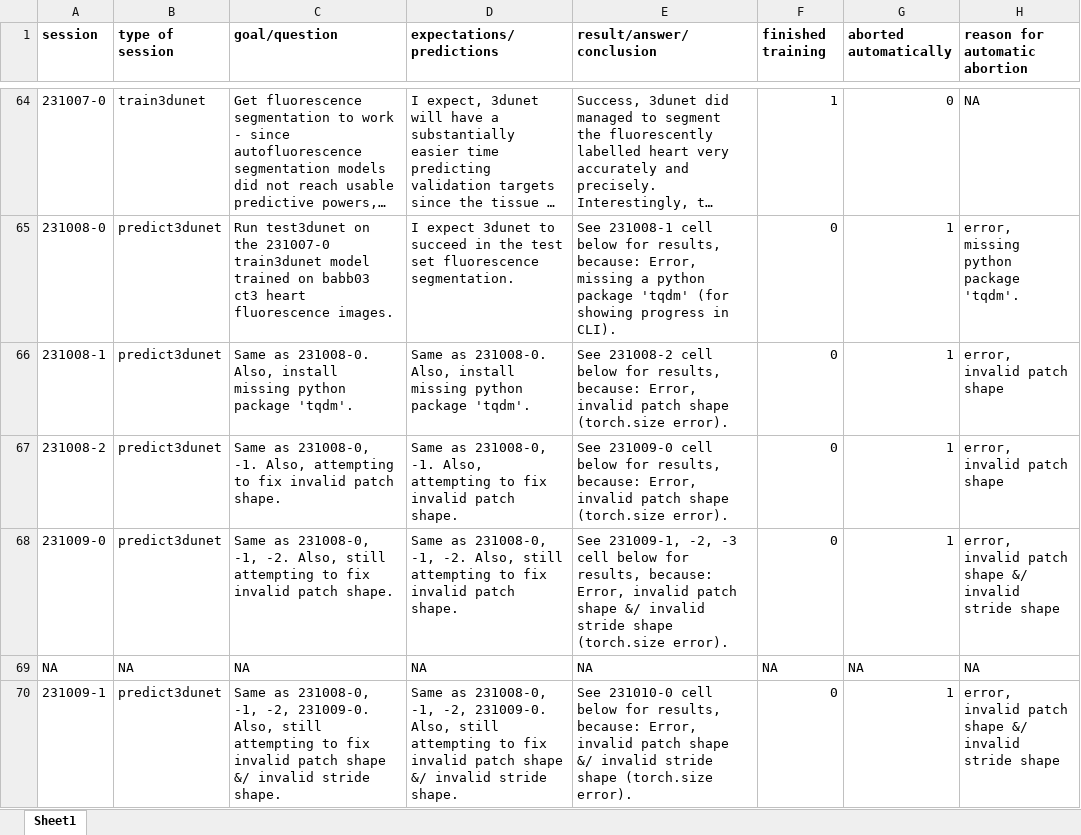
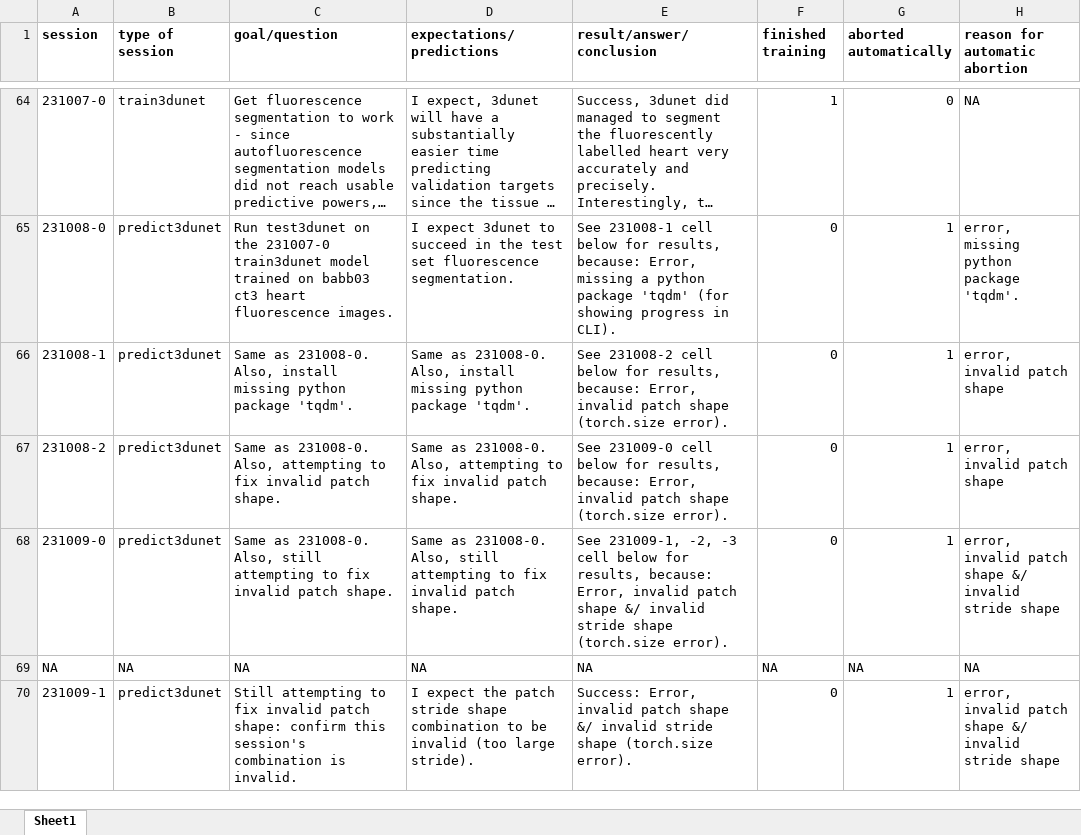
Before and after one commit to radRoy/cloud, an Excel workbook: 3dunet session annotations.xlsx, sheet Sheet1, drawn as a sheet; only a part is shown, gaps mark what is left out; long unchanged cells end in …; values as stored, in another font and other column widths than the file's, no borders; the diff covers the shown part only; the diff names each change by its address in the sheet, - before the commit and + after, or states it on an @@ line.

Commit message:
Update 3dunet session annotations.xlsx

```diff
--- a/3dunet session annotations.xlsx (sheet Sheet1)
+++ b/3dunet session annotations.xlsx (sheet Sheet1)
-C67 (goal/question): Same as 231008-0, -1. Also, attempting…
+C67 (goal/question): Same as 231008-0. Also, attempting…
-D67 (expectations/predictions): Same as 231008-0, -1. Also, attempting…
+D67 (expectations/predictions): Same as 231008-0. Also, attempting…
-C68 (goal/question): Same as 231008-0, -1, -2. Also, still…
+C68 (goal/question): Same as 231008-0. Also, still…
-D68 (expectations/predictions): Same as 231008-0, -1, -2. Also, still…
+D68 (expectations/predictions): Same as 231008-0. Also, still…
-C70 (goal/question): Same as 231008-0, -1, -2, 231009-0. Also, still attempting to fix invalid patch shape &/ invalid stride shape.
+C70 (goal/question): Still attempting to fix invalid patch shape: confirm this session's combination is invalid.
-D70 (expectations/predictions): Same as 231008-0, -1, -2, 231009-0. Also, still attempting to fix invalid patch shape &/ invalid stride shape.
+D70 (expectations/predictions): I expect the patch stride shape combination to be invalid (too large stride).
-E70 (result/answer/conclusion): See 231010-0 cell below for results, because: Error, invalid…
+E70 (result/answer/conclusion): Success: Error, invalid…
```
Also changed, not shown: 11 edited cells elsewhere in this sheet.
